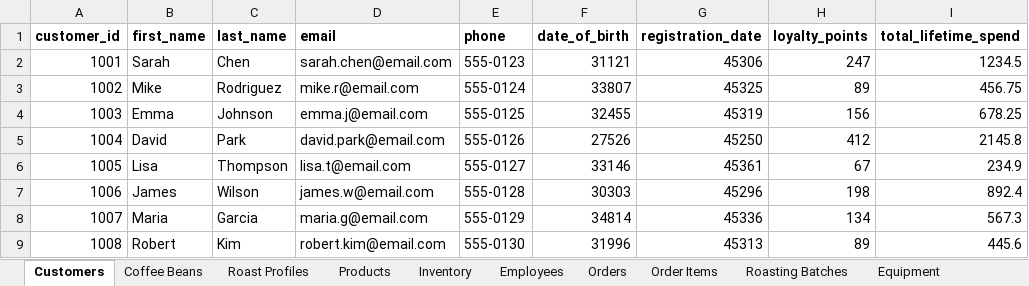
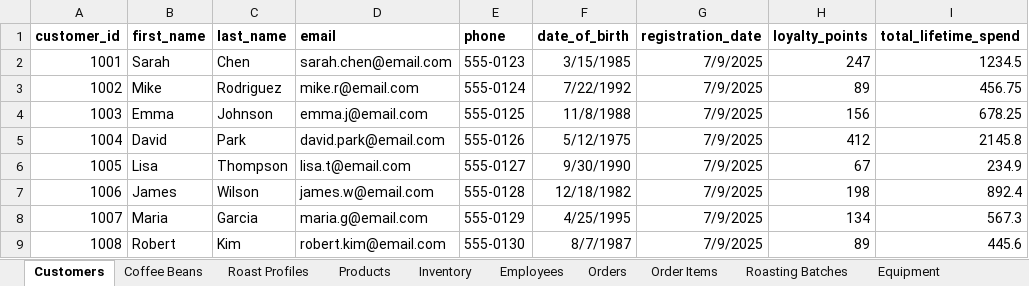
Before and after one commit to 99nisha/artisan-coffee-co, an Excel workbook: data/sample-data.xlsx, sheet Customers, drawn as a sheet; only a part is shown; values as stored, in another font and other column widths than the file's, no borders; the diff names each change by its address in the sheet, - before the commit and + after, or states it on an @@ line.

```diff
--- a/data/sample-data.xlsx (sheet Customers)
+++ b/data/sample-data.xlsx (sheet Customers)
-F2 (date_of_birth): 31121
+F2 (date_of_birth): 3/15/1985
-G2 (registration_date): 45306
+G2 (registration_date): 7/9/2025
-F3 (date_of_birth): 33807
+F3 (date_of_birth): 7/22/1992
-G3 (registration_date): 45325
+G3 (registration_date): 7/9/2025
-F4 (date_of_birth): 32455
+F4 (date_of_birth): 11/8/1988
-G4 (registration_date): 45319
+G4 (registration_date): 7/9/2025
-F5 (date_of_birth): 27526
+F5 (date_of_birth): 5/12/1975
-G5 (registration_date): 45250
+G5 (registration_date): 7/9/2025
-F6 (date_of_birth): 33146
+F6 (date_of_birth): 9/30/1990
-G6 (registration_date): 45361
+G6 (registration_date): 7/9/2025
-F7 (date_of_birth): 30303
+F7 (date_of_birth): 12/18/1982
-G7 (registration_date): 45296
+G7 (registration_date): 7/9/2025
-F8 (date_of_birth): 34814
+F8 (date_of_birth): 4/25/1995
-G8 (registration_date): 45336
+G8 (registration_date): 7/9/2025
-F9 (date_of_birth): 31996
+F9 (date_of_birth): 8/7/1987
-G9 (registration_date): 45313
+G9 (registration_date): 7/9/2025
```
Also changed, not shown: sheet Orders, sheet Inventory, sheet Equipment, sheet Marketing Campaigns, sheet Roast Profiles, sheet Coffee Beans, 3 more sheets, 2 other files.
